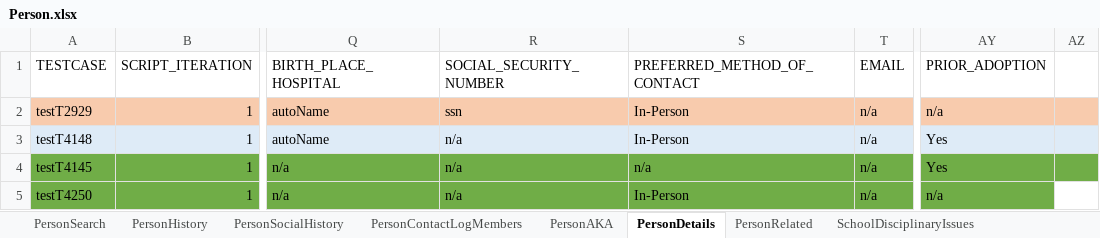
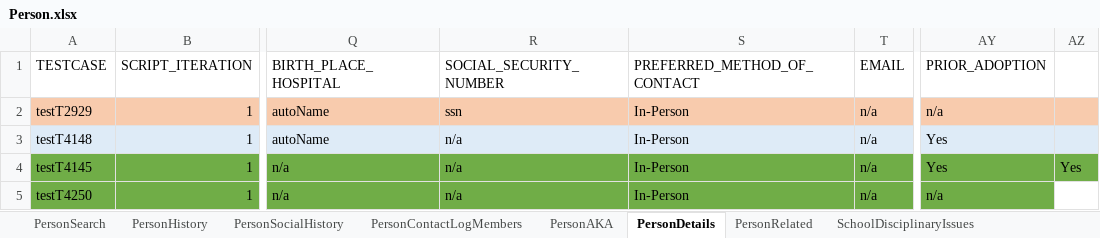
Before and after one commit to Devendra007-star/TestData, an Excel workbook: Person.xlsx, sheet PersonDetails, drawn as a sheet; only a part is shown, gaps mark what is left out; values as stored, in another font and other column widths than the file's, no borders; the diff names each change by its address in the sheet, - before the commit and + after, or states it on an @@ line.

Commit message:
Add files via upload

```diff
--- a/Person.xlsx (sheet PersonDetails)
+++ b/Person.xlsx (sheet PersonDetails)
-S4 (PREFERRED_METHOD_OF_CONTACT): n/a
+S4 (PREFERRED_METHOD_OF_CONTACT): In-Person
-AZ4: (empty)
+AZ4: Yes
```
Also changed, not shown: sheet PersonRelated.
